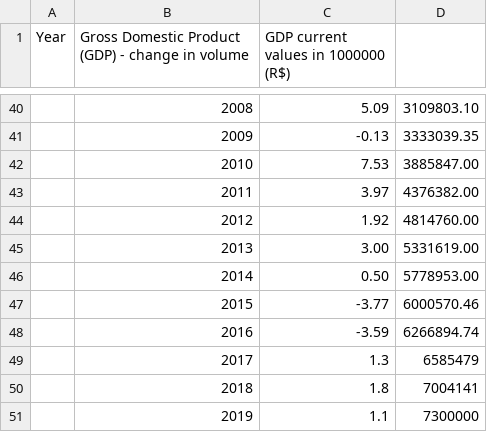
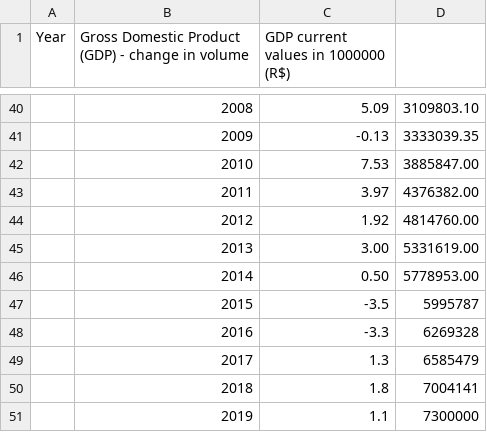
Before and after one commit to celsocachola/transportfuelconsumption_BR, a CSV file: GDP.csv, drawn as a sheet; only a part is shown, gaps mark what is left out.

Commit message:
Update GDP.csv

```diff
--- a/GDP.csv
+++ b/GDP.csv
@@ -46,4 +46,4 @@
 ,2014,0.50,5778953.00
-,2015,-3.77,6000570.46
-,2016,-3.59,6266894.74
+,2015,-3.5,5995787
+,2016,-3.3,6269328
 ,2017,1.3,6585479
```
